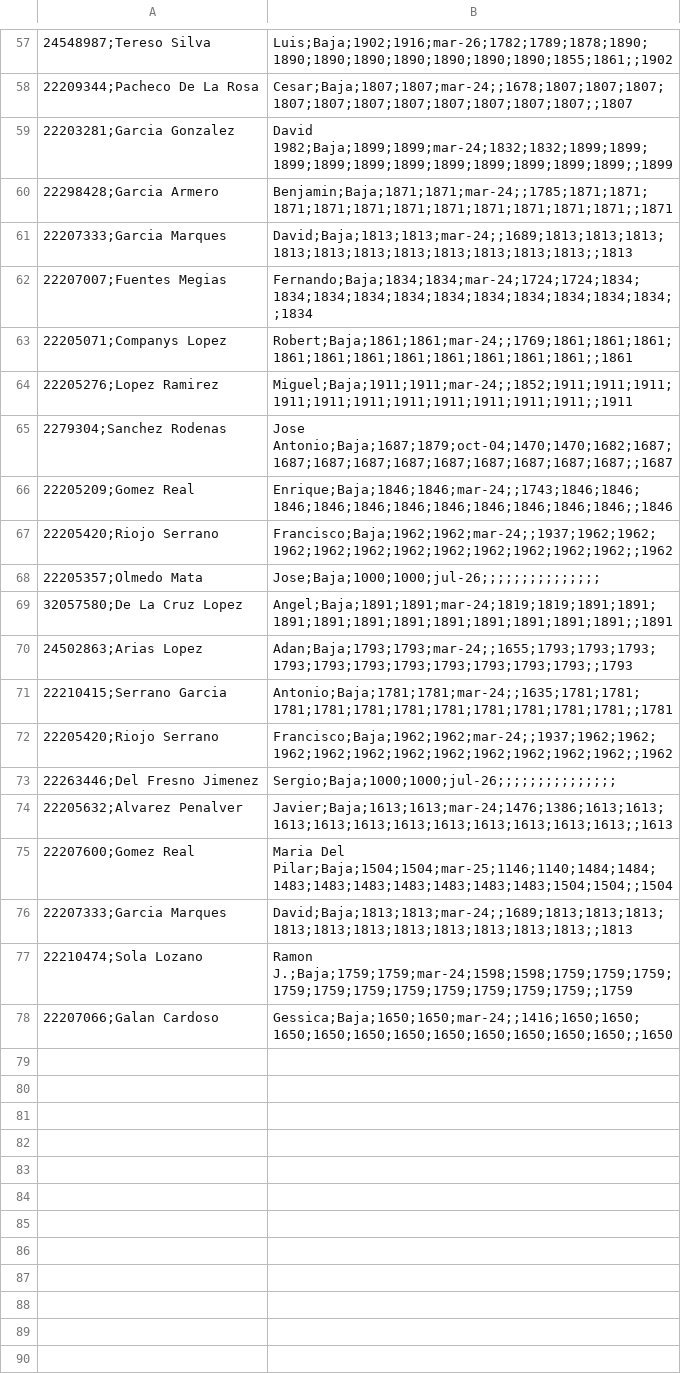
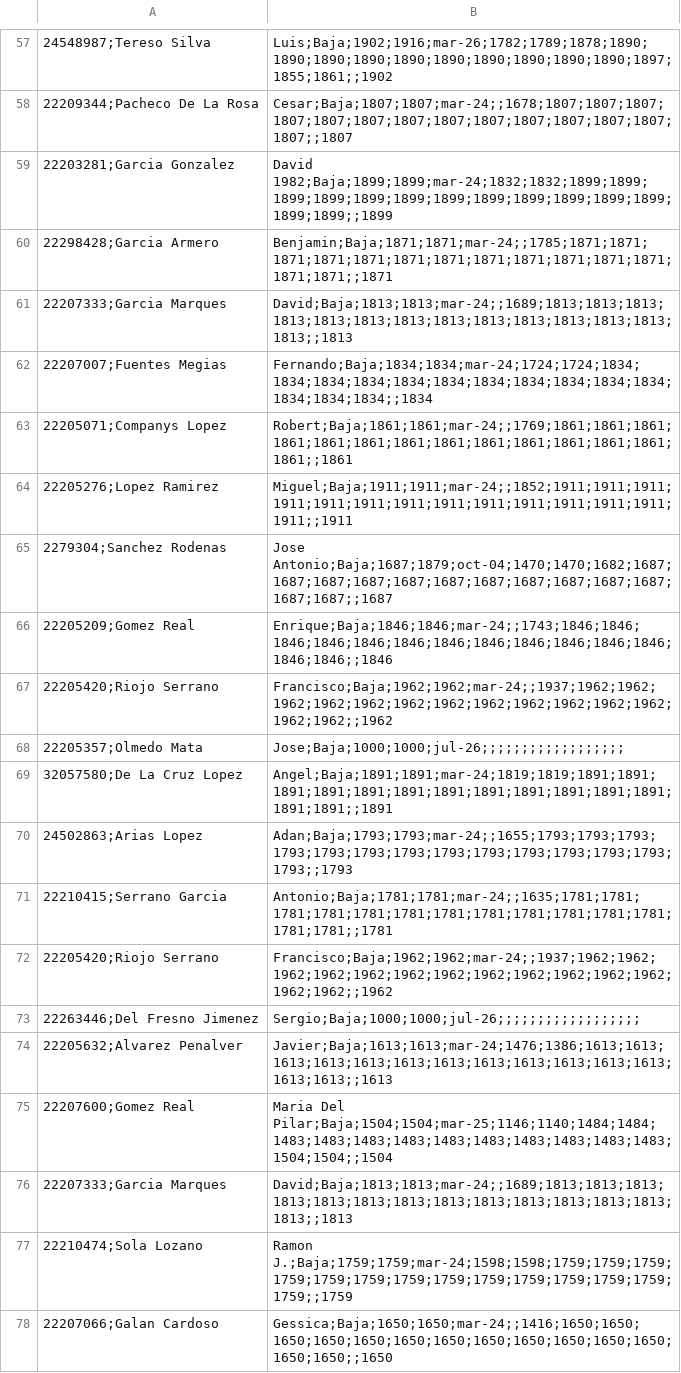
Before and after one commit to SUPREMOCOC/ranking-ajedrez-club, a CSV file: jugadores_club.csv, drawn as a sheet; only a part is shown, gaps mark what is left out; the diff covers the shown part only.

```diff
--- a/jugadores_club.csv
+++ b/jugadores_club.csv
@@ -57,22 +57,22 @@
-24548987;Tereso Silva, Luis;Baja;1902;1916;mar-26;1782;1789;1878;1890;1890;1890;1890;1890;1890;1890;1890;1855;1861;;1902
-22209344;Pacheco De La Rosa, Cesar;Baja;1807;1807;mar-24;;1678;1807;1807;1807;1807;1807;1807;1807;1807;1807;1807;1807;;1807
-22203281;Garcia Gonzalez, David 1982;Baja;1899;1899;mar-24;1832;1832;1899;1899;1899;1899;1899;1899;1899;1899;1899;1899;1899;;1899
-22298428;Garcia Armero, Benjamin;Baja;1871;1871;mar-24;;1785;1871;1871;1871;1871;1871;1871;1871;1871;1871;1871;1871;;1871
-22207333;Garcia Marques, David;Baja;1813;1813;mar-24;;1689;1813;1813;1813;1813;1813;1813;1813;1813;1813;1813;1813;;1813
-22207007;Fuentes Megias, Fernando;Baja;1834;1834;mar-24;1724;1724;1834;1834;1834;1834;1834;1834;1834;1834;1834;1834;1834;;1834
-22205071;Companys Lopez, Robert;Baja;1861;1861;mar-24;;1769;1861;1861;1861;1861;1861;1861;1861;1861;1861;1861;1861;;1861
-22205276;Lopez Ramirez, Miguel;Baja;1911;1911;mar-24;;1852;1911;1911;1911;1911;1911;1911;1911;1911;1911;1911;1911;;1911
-2279304;Sanchez Rodenas, Jose Antonio;Baja;1687;1879;oct-04;1470;1470;1682;1687;1687;1687;1687;1687;1687;1687;1687;1687;1687;;1687
-22205209;Gomez Real, Enrique;Baja;1846;1846;mar-24;;1743;1846;1846;1846;1846;1846;1846;1846;1846;1846;1846;1846;;1846
-22205420;Riojo Serrano, Francisco;Baja;1962;1962;mar-24;;1937;1962;1962;1962;1962;1962;1962;1962;1962;1962;1962;1962;;1962
-22205357;Olmedo Mata, Jose;Baja;1000;1000;jul-26;;;;;;;;;;;;;;;
-32057580;De La Cruz Lopez, Angel;Baja;1891;1891;mar-24;1819;1819;1891;1891;1891;1891;1891;1891;1891;1891;1891;1891;1891;;1891
-24502863;Arias Lopez, Adan;Baja;1793;1793;mar-24;;1655;1793;1793;1793;1793;1793;1793;1793;1793;1793;1793;1793;;1793
-22210415;Serrano Garcia, Antonio;Baja;1781;1781;mar-24;;1635;1781;1781;1781;1781;1781;1781;1781;1781;1781;1781;1781;;1781
-22205420;Riojo Serrano, Francisco;Baja;1962;1962;mar-24;;1937;1962;1962;1962;1962;1962;1962;1962;1962;1962;1962;1962;;1962
-22263446;Del Fresno Jimenez, Sergio;Baja;1000;1000;jul-26;;;;;;;;;;;;;;;
-22205632;Alvarez Penalver, Javier;Baja;1613;1613;mar-24;1476;1386;1613;1613;1613;1613;1613;1613;1613;1613;1613;1613;1613;;1613
-22207600;Gomez Real, Maria Del Pilar;Baja;1504;1504;mar-25;1146;1140;1484;1484;1483;1483;1483;1483;1483;1483;1483;1504;1504;;1504
-22207333;Garcia Marques, David;Baja;1813;1813;mar-24;;1689;1813;1813;1813;1813;1813;1813;1813;1813;1813;1813;1813;;1813
-22210474;Sola Lozano, Ramon J.;Baja;1759;1759;mar-24;1598;1598;1759;1759;1759;1759;1759;1759;1759;1759;1759;1759;1759;;1759
-22207066;Galan Cardoso, Gessica;Baja;1650;1650;mar-24;;1416;1650;1650;1650;1650;1650;1650;1650;1650;1650;1650;1650;;1650
+24548987;Tereso Silva, Luis;Baja;1902;1916;mar-26;1782;1789;1878;1890;1890;1890;1890;1890;1890;1890;1890;1890;1890;1897;1855;1861;;1902
+22209344;Pacheco De La Rosa, Cesar;Baja;1807;1807;mar-24;;1678;1807;1807;1807;1807;1807;1807;1807;1807;1807;1807;1807;1807;1807;1807;;1807
+22203281;Garcia Gonzalez, David 1982;Baja;1899;1899;mar-24;1832;1832;1899;1899;1899;1899;1899;1899;1899;1899;1899;1899;1899;1899;1899;1899;;1899
+22298428;Garcia Armero, Benjamin;Baja;1871;1871;mar-24;;1785;1871;1871;1871;1871;1871;1871;1871;1871;1871;1871;1871;1871;1871;1871;;1871
+22207333;Garcia Marques, David;Baja;1813;1813;mar-24;;1689;1813;1813;1813;1813;1813;1813;1813;1813;1813;1813;1813;1813;1813;1813;;1813
+22207007;Fuentes Megias, Fernando;Baja;1834;1834;mar-24;1724;1724;1834;1834;1834;1834;1834;1834;1834;1834;1834;1834;1834;1834;1834;1834;;1834
+22205071;Companys Lopez, Robert;Baja;1861;1861;mar-24;;1769;1861;1861;1861;1861;1861;1861;1861;1861;1861;1861;1861;1861;1861;1861;;1861
+22205276;Lopez Ramirez, Miguel;Baja;1911;1911;mar-24;;1852;1911;1911;1911;1911;1911;1911;1911;1911;1911;1911;1911;1911;1911;1911;;1911
+2279304;Sanchez Rodenas, Jose Antonio;Baja;1687;1879;oct-04;1470;1470;1682;1687;1687;1687;1687;1687;1687;1687;1687;1687;1687;1687;1687;1687;;1687
+22205209;Gomez Real, Enrique;Baja;1846;1846;mar-24;;1743;1846;1846;1846;1846;1846;1846;1846;1846;1846;1846;1846;1846;1846;1846;;1846
+22205420;Riojo Serrano, Francisco;Baja;1962;1962;mar-24;;1937;1962;1962;1962;1962;1962;1962;1962;1962;1962;1962;1962;1962;1962;1962;;1962
+22205357;Olmedo Mata, Jose;Baja;1000;1000;jul-26;;;;;;;;;;;;;;;;;;
+32057580;De La Cruz Lopez, Angel;Baja;1891;1891;mar-24;1819;1819;1891;1891;1891;1891;1891;1891;1891;1891;1891;1891;1891;1891;1891;1891;;1891
+24502863;Arias Lopez, Adan;Baja;1793;1793;mar-24;;1655;1793;1793;1793;1793;1793;1793;1793;1793;1793;1793;1793;1793;1793;1793;;1793
+22210415;Serrano Garcia, Antonio;Baja;1781;1781;mar-24;;1635;1781;1781;1781;1781;1781;1781;1781;1781;1781;1781;1781;1781;1781;1781;;1781
+22205420;Riojo Serrano, Francisco;Baja;1962;1962;mar-24;;1937;1962;1962;1962;1962;1962;1962;1962;1962;1962;1962;1962;1962;1962;1962;;1962
+22263446;Del Fresno Jimenez, Sergio;Baja;1000;1000;jul-26;;;;;;;;;;;;;;;;;;
+22205632;Alvarez Penalver, Javier;Baja;1613;1613;mar-24;1476;1386;1613;1613;1613;1613;1613;1613;1613;1613;1613;1613;1613;1613;1613;1613;;1613
+22207600;Gomez Real, Maria Del Pilar;Baja;1504;1504;mar-25;1146;1140;1484;1484;1483;1483;1483;1483;1483;1483;1483;1483;1483;1483;1504;1504;;1504
+22207333;Garcia Marques, David;Baja;1813;1813;mar-24;;1689;1813;1813;1813;1813;1813;1813;1813;1813;1813;1813;1813;1813;1813;1813;;1813
+22210474;Sola Lozano, Ramon J.;Baja;1759;1759;mar-24;1598;1598;1759;1759;1759;1759;1759;1759;1759;1759;1759;1759;1759;1759;1759;1759;;1759
+22207066;Galan Cardoso, Gessica;Baja;1650;1650;mar-24;;1416;1650;1650;1650;1650;1650;1650;1650;1650;1650;1650;1650;1650;1650;1650;;1650
```
Also changed, not shown: 56 edited cells elsewhere in this file, 3 other files.
